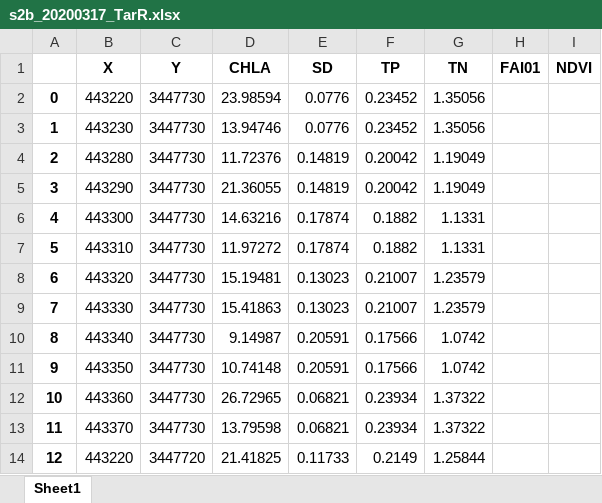
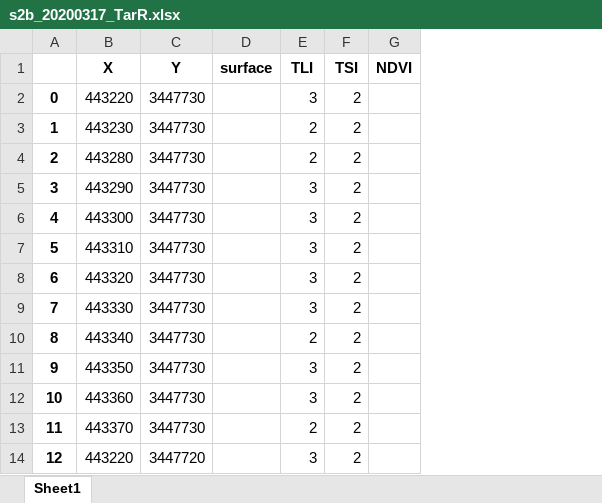
Before and after one commit to Jacob-xyb/DeyangWaterQualityAssessmentTool, an Excel workbook: result/s2b_20200317_TarR.xlsx, sheet Sheet1, drawn as a sheet; only a part is shown; values as stored, in another font and other column widths than the file's, no borders; removed rows and columns are numbered as before the commit, all else as after; the diff names each change by its address in the sheet, - before the commit and + after, or states it on an @@ line.

```diff
--- a/result/s2b_20200317_TarR.xlsx (sheet Sheet1)
+++ b/result/s2b_20200317_TarR.xlsx (sheet Sheet1)
-column D (CHLA), rows 2-14: 23.98594 | 13.94746 | 11.72376 | 21.36055 | 14.63216 | 11.97272 | 15.19481 | 15.41863 | 9.14987 | 10.74148 | 26.72965 | 13.79598 | 21.41825
-column E (SD), rows 2-14: 0.0776 | 0.0776 | 0.14819 | 0.14819 | 0.17874 | 0.17874 | 0.13023 | 0.13023 | 0.20591 | 0.20591 | 0.06821 | 0.06821 | 0.11733
-column F (TP), rows 2-14: 0.23452 | 0.23452 | 0.20042 | 0.20042 | 0.1882 | 0.1882 | 0.21007 | 0.21007 | 0.17566 | 0.17566 | 0.23934 | 0.23934 | 0.2149
-column G (TN), rows 2-14: 1.35056 | 1.35056 | 1.19049 | 1.19049 | 1.1331 | 1.1331 | 1.23579 | 1.23579 | 1.0742 | 1.0742 | 1.37322 | 1.37322 | 1.25844
-column H (FAI01), empty
+column D (surface), empty
+column E (TLI), rows 2-14: 3 | 2 | 2 | 3 | 3 | 3 | 3 | 3 | 2 | 3 | 3 | 2 | 3
+column F (TSI), rows 2-14: all 2
```
Also changed, not shown: result/s2b_20200317_Res.xlsx, 10 other files.
